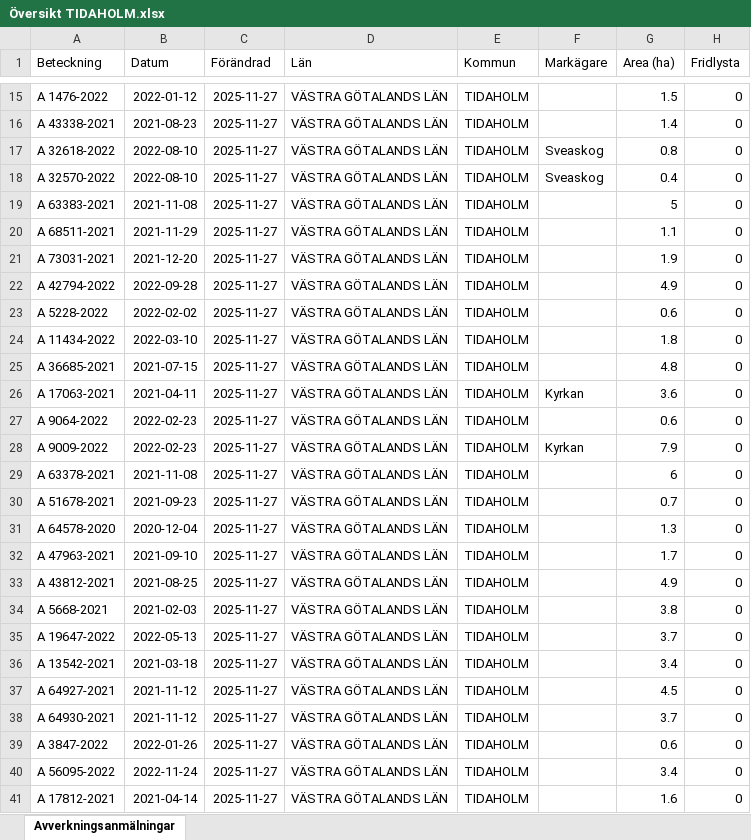
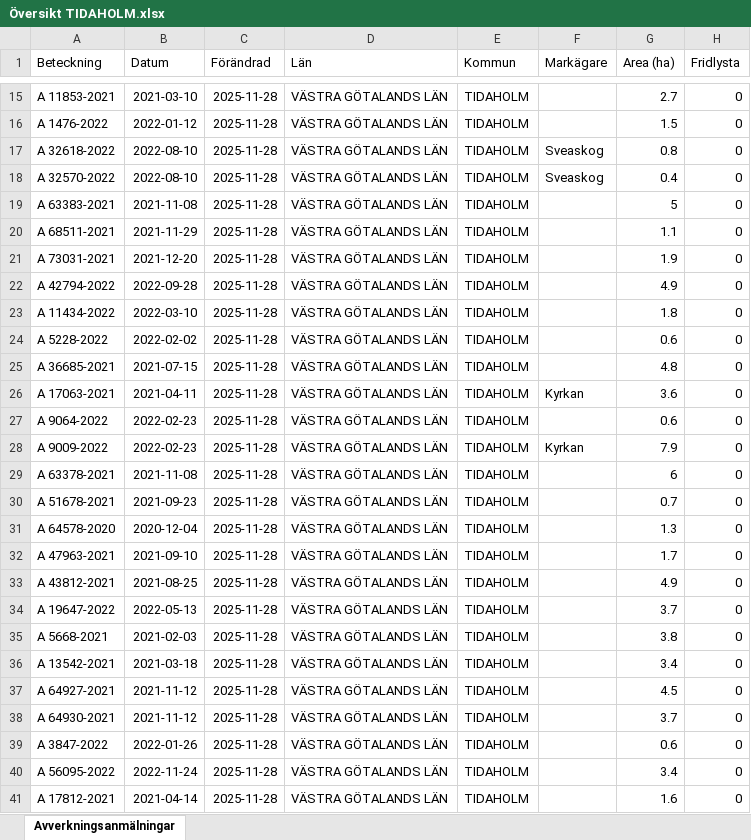
Before and after one commit to klasma/Logging_1498, an Excel workbook: Översikt TIDAHOLM.xlsx, sheet Avverkningsanmälningar, drawn as a sheet; only a part is shown, gaps mark what is left out; values as stored, in another font and other column widths than the file's, no borders; the diff covers the shown part only; the diff names each change by its address in the sheet, - before the commit and + after, or states it on an @@ line.

```diff
--- a/Översikt TIDAHOLM.xlsx (sheet Avverkningsanmälningar)
+++ b/Översikt TIDAHOLM.xlsx (sheet Avverkningsanmälningar)
-A15 (Beteckning): A 1476-2022
+A15 (Beteckning): A 11853-2021
-B15 (Datum): 2022-01-12
+B15 (Datum): 2021-03-10
-C15:C41 (Förändrad): 2025-11-27
+C15:C41 (Förändrad): 2025-11-28
-G15 (Area (ha)): 1.5
+G15 (Area (ha)): 2.7
-A16 (Beteckning): A 43338-2021
+A16 (Beteckning): A 1476-2022
-B16 (Datum): 2021-08-23
+B16 (Datum): 2022-01-12
-G16 (Area (ha)): 1.4
+G16 (Area (ha)): 1.5
-A23 (Beteckning): A 5228-2022
+A23 (Beteckning): A 11434-2022
-B23 (Datum): 2022-02-02
+B23 (Datum): 2022-03-10
-G23 (Area (ha)): 0.6
+G23 (Area (ha)): 1.8
-A24 (Beteckning): A 11434-2022
+A24 (Beteckning): A 5228-2022
-B24 (Datum): 2022-03-10
+B24 (Datum): 2022-02-02
-G24 (Area (ha)): 1.8
+G24 (Area (ha)): 0.6
-A34 (Beteckning): A 5668-2021
+A34 (Beteckning): A 19647-2022
-B34 (Datum): 2021-02-03
+B34 (Datum): 2022-05-13
-G34 (Area (ha)): 3.8
+G34 (Area (ha)): 3.7
-A35 (Beteckning): A 19647-2022
+A35 (Beteckning): A 5668-2021
-B35 (Datum): 2022-05-13
+B35 (Datum): 2021-02-03
-G35 (Area (ha)): 3.7
+G35 (Area (ha)): 3.8
```
Also changed, not shown: 1551 edited cells elsewhere in this sheet, artfynd/A 36225-2024 artfynd.xlsx, artfynd/A 3976-2024 artfynd.xlsx, 40 other files.
